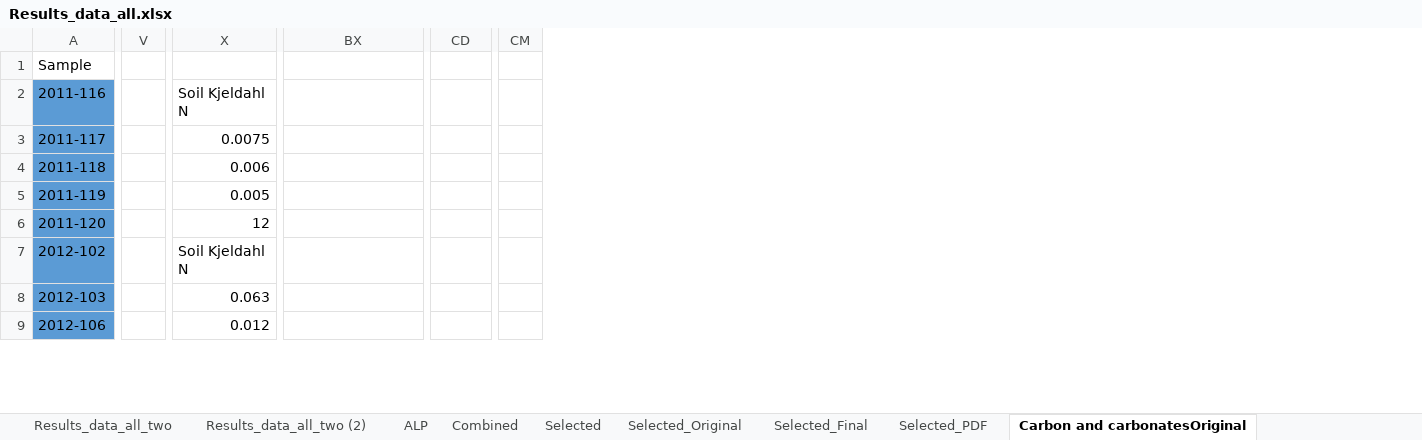
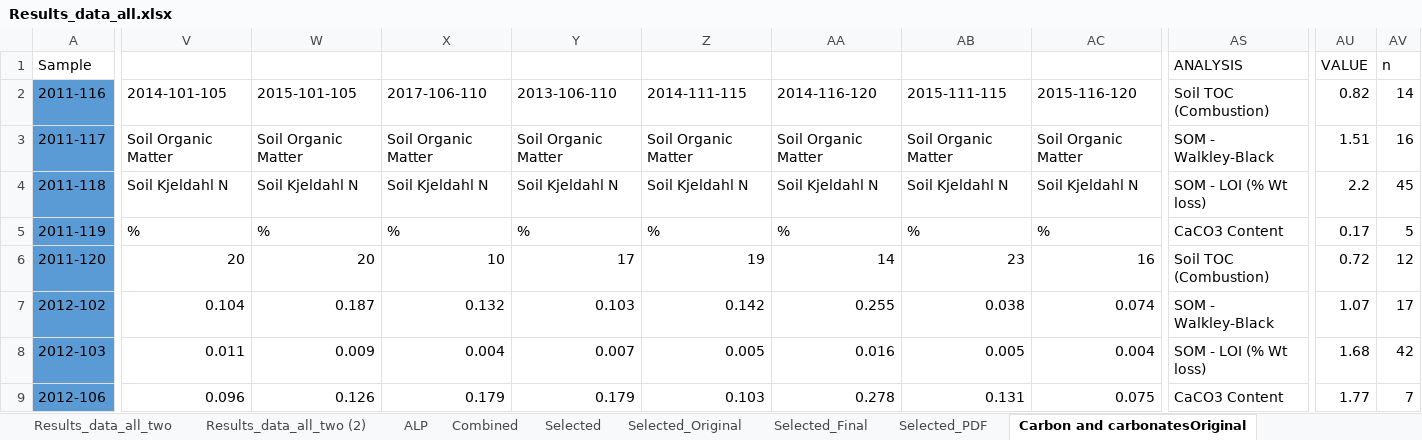
Before and after one commit to FelipeMonts/NAPTSoilsData, an Excel workbook: Results_data_all.xlsx, sheet Carbon and carbonatesOriginal, drawn as a sheet; only a part is shown, gaps mark what is left out; values as stored, in another font and other column widths than the file's, no borders; removed rows and columns are numbered as before the commit, all else as after; the diff covers the shown part only; the diff names each change by its address in the sheet, - before the commit and + after, or states it on an @@ line.

Commit message:
Upadted Tables for Carbon and Carbonates

```diff
--- a/Results_data_all.xlsx (sheet Carbon and carbonatesOriginal)
+++ b/Results_data_all.xlsx (sheet Carbon and carbonatesOriginal)
-column V, empty
+column V (2014-101-105), rows 3-9: Soil Organic Matter | Soil Kjeldahl N | % | 20 | 0.104 | 0.011 | 0.096
+column W (2015-101-105), rows 3-9: Soil Organic Matter | Soil Kjeldahl N | % | 20 | 0.187 | 0.009 | 0.126
+column X (2017-106-110), rows 3-9: Soil Organic Matter | Soil Kjeldahl N | % | 10 | 0.132 | 0.004 | 0.179
+column Y (2013-106-110), rows 3-9: Soil Organic Matter | Soil Kjeldahl N | % | 17 | 0.103 | 0.007 | 0.179
+column Z (2014-111-115), rows 3-9: Soil Organic Matter | Soil Kjeldahl N | % | 19 | 0.142 | 0.005 | 0.103
+column AA (2014-116-120), rows 3-9: Soil Organic Matter | Soil Kjeldahl N | % | 14 | 0.255 | 0.016 | 0.278
+column AB (2015-111-115), rows 3-9: Soil Organic Matter | Soil Kjeldahl N | % | 23 | 0.038 | 0.005 | 0.131
+column AC (2015-116-120), rows 3-9: Soil Organic Matter | Soil Kjeldahl N | % | 16 | 0.074 | 0.004 | 0.075
-column X (Soil Kjeldahl N), rows 3-9: 0.0075 | 0.006 | 0.005 | 12 | Soil Kjeldahl N | 0.063 | 0.012
-AS1 (Soil TOC (Combustion)): (empty)
+AS1 (Soil TOC (Combustion)): ANALYSIS
-AU1 (0.82): (empty)
+AU1 (0.82): VALUE
-AV1 (14): (empty)
+AV1 (14): n
-AS2: (empty)
+AS2: Soil TOC (Combustion)
-AU2: (empty)
+AU2: 0.82
-AV2: (empty)
+AV2: 14
-AS3 (Soil TOC (Combustion)): (empty)
+AS3 (Soil TOC (Combustion)): SOM - Walkley-Black
-AU3 (0.82): (empty)
+AU3 (0.82): 1.51
-AV3 (14): (empty)
+AV3 (14): 16
-AS4 (Soil TOC (Combustion)): (empty)
+AS4 (Soil TOC (Combustion)): SOM - LOI (% Wt loss)
-AU4 (0.82): (empty)
+AU4 (0.82): 2.2
-AV4 (14): (empty)
+AV4 (14): 45
-AS5 (Soil TOC (Combustion)): (empty)
+AS5 (Soil TOC (Combustion)): CaCO3 Content
-AU5 (0.82): (empty)
+AU5 (0.82): 0.17
-AV5 (14): (empty)
+AV5 (14): 5
-AS6 (Soil TOC (Combustion)): (empty)
+AS6 (Soil TOC (Combustion)): Soil TOC (Combustion)
-AU6 (0.82): (empty)
+AU6 (0.82): 0.72
-AV6 (14): (empty)
+AV6 (14): 12
-AS7 (Soil TOC (Combustion)): (empty)
+AS7 (Soil TOC (Combustion)): SOM - Walkley-Black
-AU7 (0.82): (empty)
+AU7 (0.82): 1.07
-AV7 (14): (empty)
+AV7 (14): 17
-AS8 (Soil TOC (Combustion)): (empty)
+AS8 (Soil TOC (Combustion)): SOM - LOI (% Wt loss)
-AU8 (0.82): (empty)
+AU8 (0.82): 1.68
-AV8 (14): (empty)
+AV8 (14): 42
-AS9 (Soil TOC (Combustion)): (empty)
+AS9 (Soil TOC (Combustion)): CaCO3 Content
-AU9 (0.82): (empty)
+AU9 (0.82): 1.77
-AV9 (14): (empty)
+AV9 (14): 7
```
Also changed, not shown: 11 added columns, 70 removed columns and 169 edited cells elsewhere in this sheet, sheet Carbon and carbonates, sheet Carbon and Carbonates table, other sheet tabs, 1 other file.
